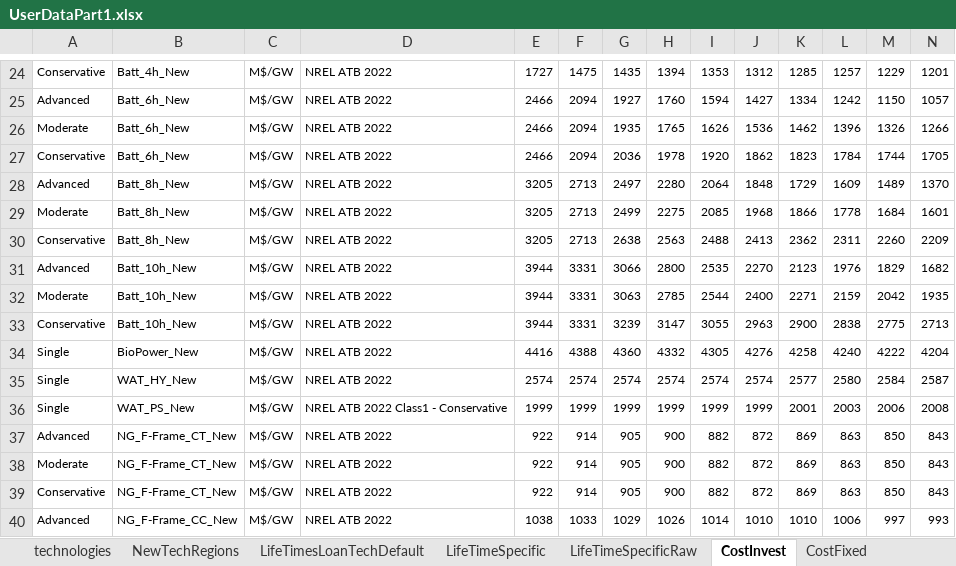
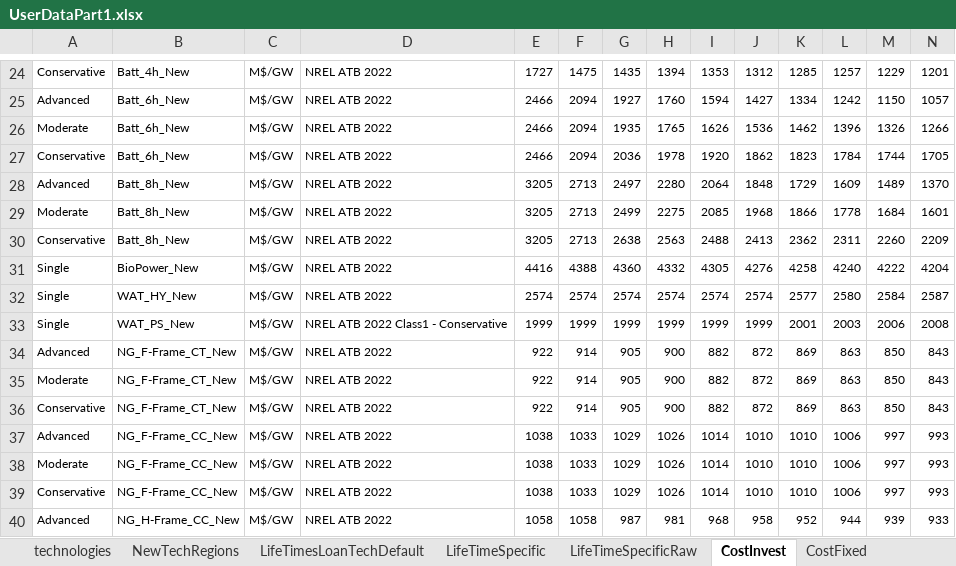
Before and after one commit to vaduraes/TemoaHurricane_V2, an Excel workbook: CreateBaseDeck/ExcelUserData/UserDataPart1.xlsx, sheet CostInvest, drawn as a sheet; only a part is shown, gaps mark what is left out; the shorter side is filled out with more unchanged rows; values as stored, in another font and other column widths than the file's, no borders; rows hold the shown columns only; the diff names each change by its address in the sheet, - before the commit and + after, or states it on an @@ line.

```diff
--- a/CreateBaseDeck/ExcelUserData/UserDataPart1.xlsx (sheet CostInvest)
+++ b/CreateBaseDeck/ExcelUserData/UserDataPart1.xlsx (sheet CostInvest)
-row 31: Advanced | Batt_10h_New | M$/GW | NREL ATB 2022 | 3944 | 3331 | 3066 | 2800 | 2535 | 2270 | 2123 | 1976 | 1829 | 1682
-row 32: Moderate | Batt_10h_New | M$/GW | NREL ATB 2022 | 3944 | 3331 | 3063 | 2785 | 2544 | 2400 | 2271 | 2159 | 2042 | 1935
-row 33: Conservative | Batt_10h_New | M$/GW | NREL ATB 2022 | 3944 | 3331 | 3239 | 3147 | 3055 | 2963 | 2900 | 2838 | 2775 | 2713
```
Also changed, not shown: sheet CostVariable, sheet CostFixed, sheet LifeTimesLoanTechDefault, sheet technologies, sheet NewTechRegions, CreateBaseDeck/Debug.xlsx, CreateBaseDeck/ExcelUserData/Temporary_ToHelpBuildDecks/TMP_ExistingCapacity_UniqueTechNameLv1.xlsx, 5 other files.
